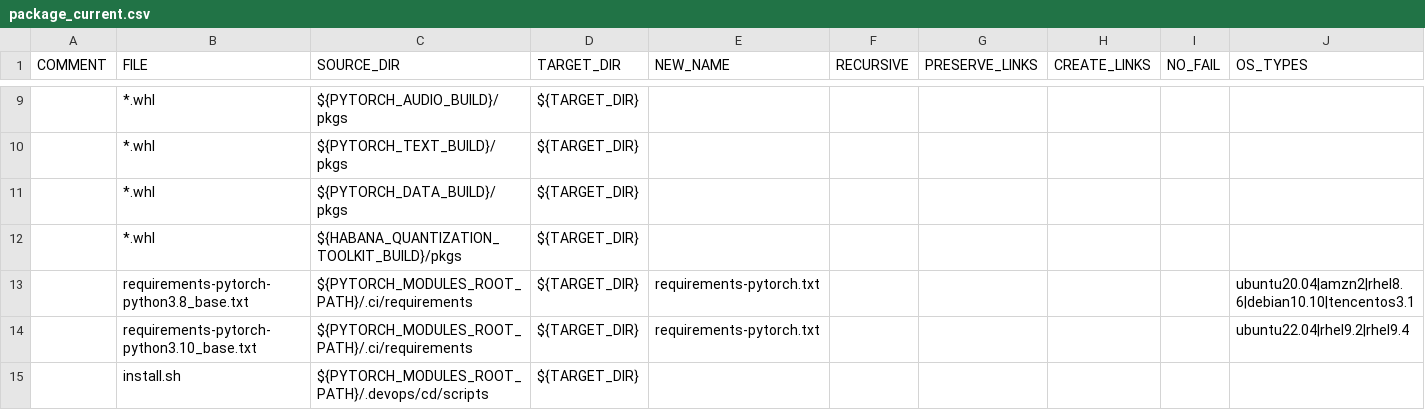
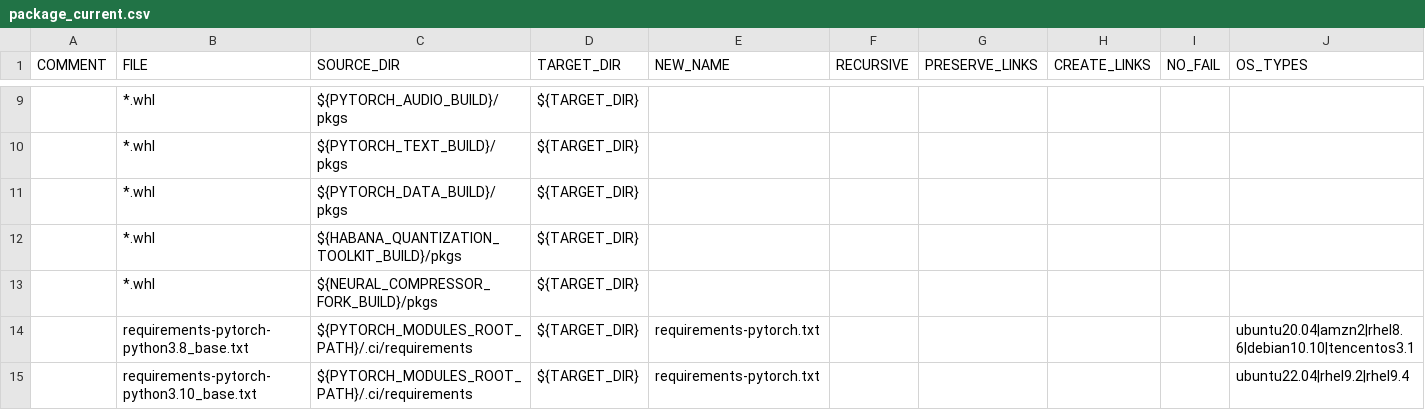
Before and after one commit to HabanaAI/gaudi-pytorch-bridge, a CSV file: .devops/cd/build/package_current.csv, drawn as a sheet; only a part is shown, gaps mark what is left out; the shorter side is filled out with more unchanged rows; the diff names each change by its address in the sheet, - before the commit and + after, or states it on an @@ line.

Commit message:
Add steps for neural compressor (INC) build and packaging
For pytorch_current and pytorch_next:
- add relevant repos to the list
- add build command and build step
- collect whl package to pytorch_modules.tgz

Change-Id: I4085f603aac98e7fd30e36c2e1a784424d37cc11

```diff
--- a/.devops/cd/build/package_current.csv
+++ b/.devops/cd/build/package_current.csv
+row 13:  | *.whl | ${NEURAL_COMPRESSOR_FORK_BUILD}/pkgs | ${TARGET_DIR}
```
Also changed, not shown: .devops/cd/build/package_next.csv, 3 other files.
